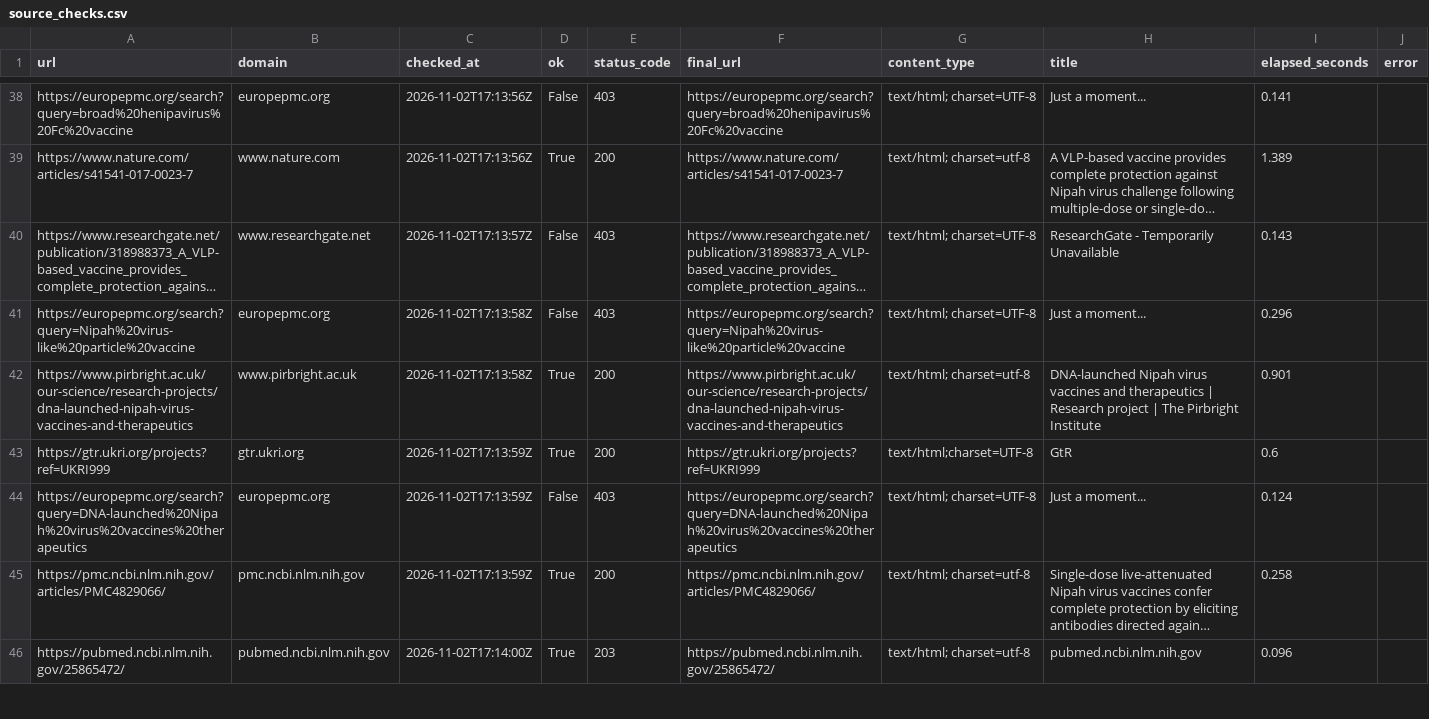
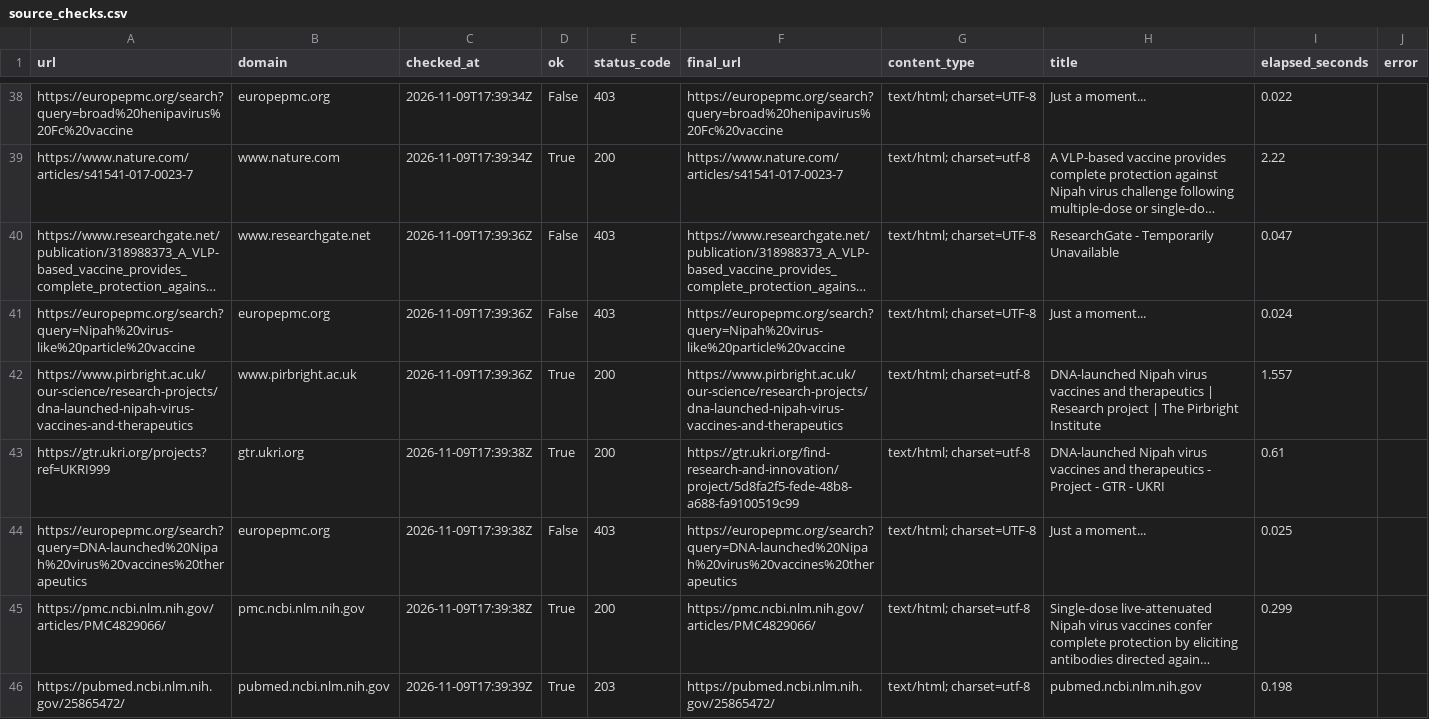
Before and after one commit to AKillikelly/henipavirus-vaccine-development-dashboard, a CSV file: docs/data/source_checks.csv, drawn as a sheet; only a part is shown, gaps mark what is left out; long unchanged cells end in …; the diff covers the shown part only; the diff names each change by its address in the sheet, - before the commit and + after, or states it on an @@ line.

```diff
--- a/docs/data/source_checks.csv
+++ b/docs/data/source_checks.csv
-C38:C39 (checked_at): 2026-11-02T17:13:56Z
+C38:C39 (checked_at): 2026-11-09T17:39:34Z
-I38 (elapsed_seconds): 0.141
+I38 (elapsed_seconds): 0.022
-I39 (elapsed_seconds): 1.389
+I39 (elapsed_seconds): 2.22
-C40 (checked_at): 2026-11-02T17:13:57Z
+C40 (checked_at): 2026-11-09T17:39:36Z
-I40 (elapsed_seconds): 0.143
+I40 (elapsed_seconds): 0.047
-C41:C42 (checked_at): 2026-11-02T17:13:58Z
+C41:C42 (checked_at): 2026-11-09T17:39:36Z
-I41 (elapsed_seconds): 0.296
+I41 (elapsed_seconds): 0.024
-I42 (elapsed_seconds): 0.901
+I42 (elapsed_seconds): 1.557
-C43:C45 (checked_at): 2026-11-02T17:13:59Z
+C43:C45 (checked_at): 2026-11-09T17:39:38Z
-F43 (final_url): https://gtr.ukri.org/projects?ref=UKRI999
+F43 (final_url): https://gtr.ukri.org/find-research-and-innovation/project/5d8fa2f5-fede-48b8-a688-fa9100519c99
-G43 (content_type): text/html;charset=UTF-8
+G43 (content_type): text/html; charset=utf-8
-H43 (title): GtR
+H43 (title): DNA-launched Nipah virus vaccines and therapeutics - Project - GTR - UKRI
-I43 (elapsed_seconds): 0.6
+I43 (elapsed_seconds): 0.61
-I44 (elapsed_seconds): 0.124
+I44 (elapsed_seconds): 0.025
-I45 (elapsed_seconds): 0.258
+I45 (elapsed_seconds): 0.299
-C46 (checked_at): 2026-11-02T17:14:00Z
+C46 (checked_at): 2026-11-09T17:39:39Z
-I46 (elapsed_seconds): 0.096
+I46 (elapsed_seconds): 0.198
```
Also changed, not shown: 165 edited cells elsewhere in this file, docs/data/henipavirus_development_pipeline_data.csv, 5 other files.
